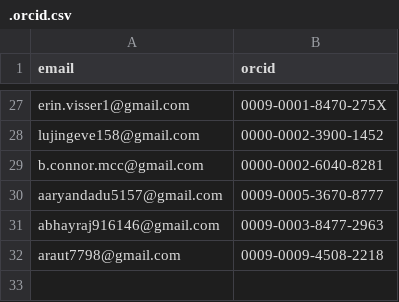
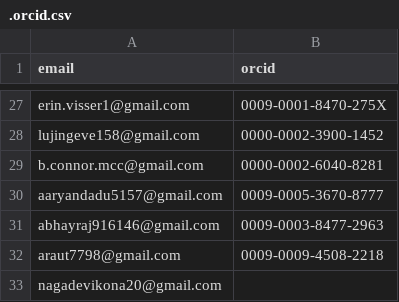
Before and after one commit to tardis-sn/tardis, a CSV file: .orcid.csv, drawn as a sheet; only a part is shown, gaps mark what is left out; the diff names each change by its address in the sheet, - before the commit and + after, or states it on an @@ line.

```diff
--- a/.orcid.csv
+++ b/.orcid.csv
+row 33: nagadevikona20@gmail.com
```
Also changed, not shown: 2 other files.
